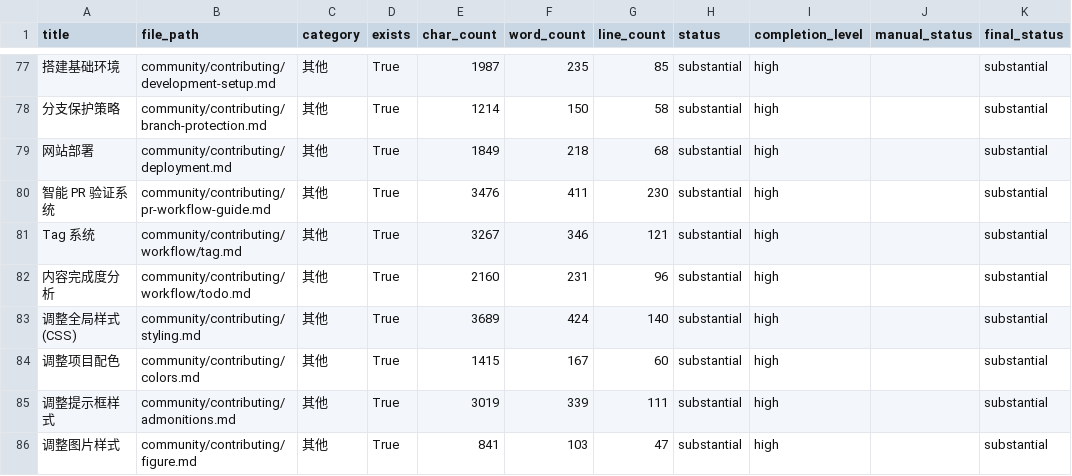
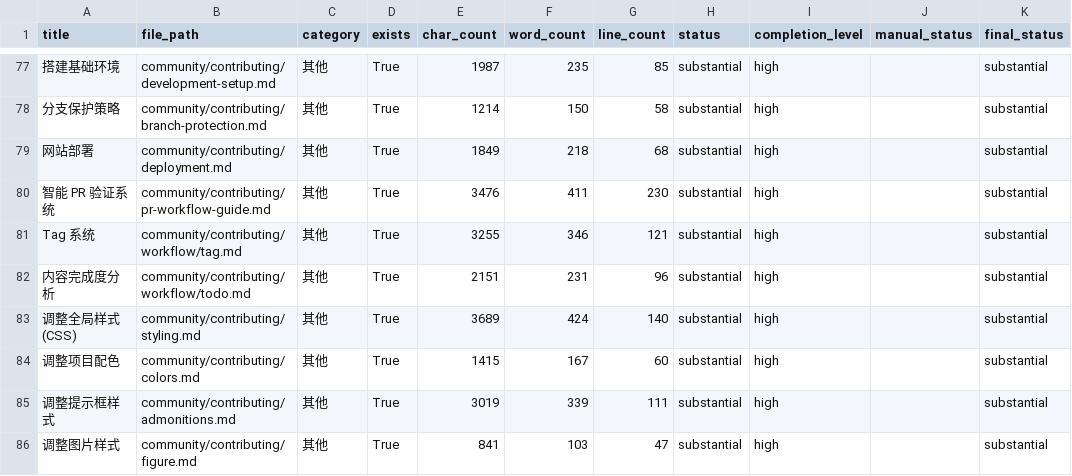
Before and after one commit to NCUSCC/cs4ncu, a CSV file: reports/completion_report.csv, drawn as a sheet; only a part is shown, gaps mark what is left out; the diff covers the shown part only; the diff names each change by its address in the sheet, - before the commit and + after, or states it on an @@ line.

```diff
--- a/reports/completion_report.csv
+++ b/reports/completion_report.csv
-E81 (char_count): 3267
+E81 (char_count): 3255
-E82 (char_count): 2160
+E82 (char_count): 2151
```
Also changed, not shown: 21 edited cells elsewhere in this file, 19 other files.
